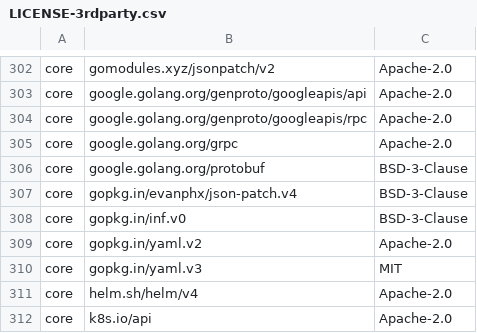
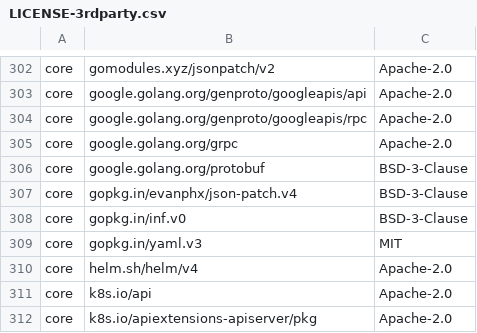
Before and after one commit to DataDog/datadog-operator, a CSV file: LICENSE-3rdparty.csv, drawn as a sheet; only a part is shown, gaps mark what is left out; the shorter side is filled out with more unchanged rows; the diff names each change by its address in the sheet, - before the commit and + after, or states it on an @@ line.

Commit message:
Complete yaml.v3 migration and validate configuration behavior

```diff
--- a/LICENSE-3rdparty.csv
+++ b/LICENSE-3rdparty.csv
-row 309: core | gopkg.in/yaml.v2 | Apache-2.0
```
Also changed, not shown: 8 other files.
